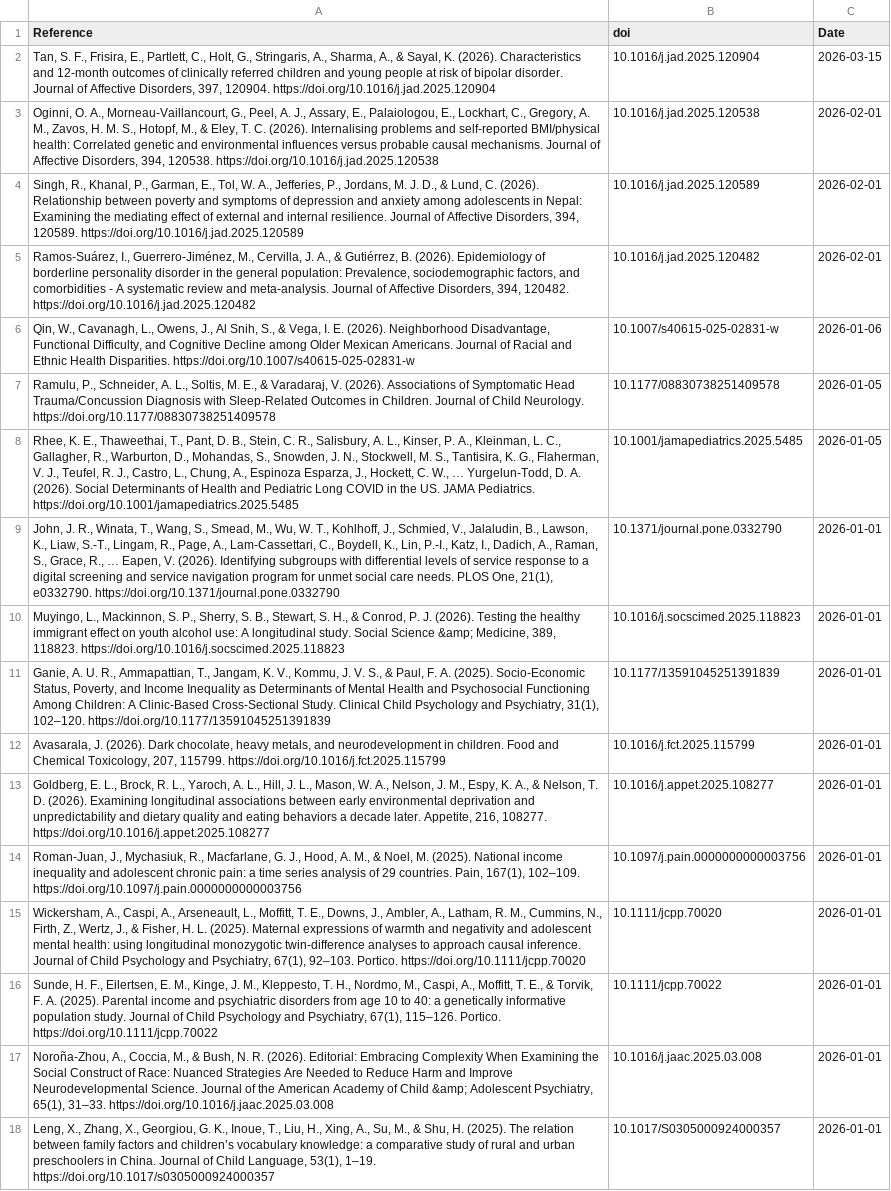
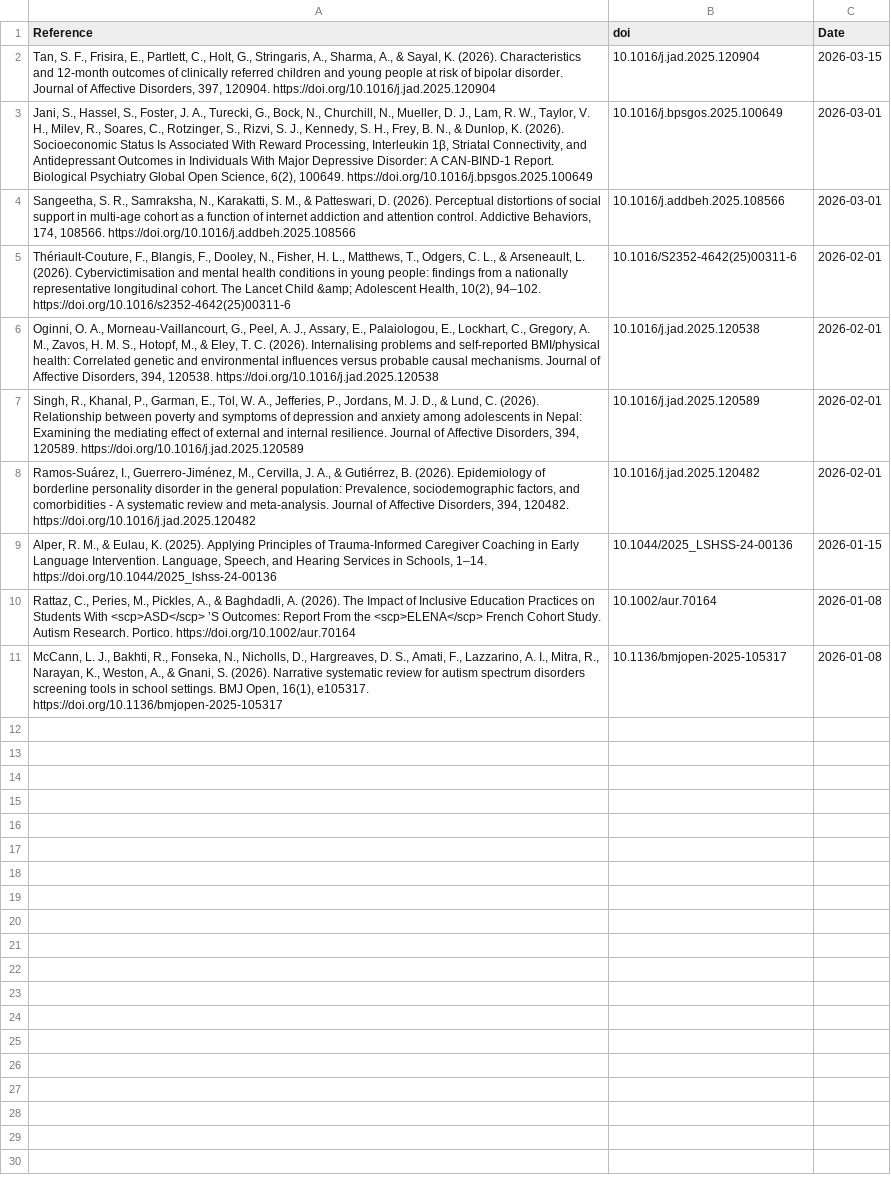
Before and after one commit to FedeGiovannetti/SESNeuroscienceRefs, a CSV file: SESneuroscienceRefs/Data/references_pubmed_ ((socioeconomic status) OR (poverty)) AND (neuroscience) .csv, drawn as a sheet.

```diff
--- a/SESneuroscienceRefs/Data/references_pubmed_ ((socioeconomic status) OR (poverty)) AND (neuroscience) .csv
+++ b/SESneuroscienceRefs/Data/references_pubmed_ ((socioeconomic status) OR (poverty)) AND (neuroscience) .csv
@@ -2,2 +2,5 @@
 "Tan, S. F., Frisira, E., Partlett, C., Holt, G., Stringaris, A., Sharma, A., & Sayal, K. (2026). Characteristics and 12-month outcomes of clinically referred children and young people at risk of bipolar disorder. Journal of Affective Disorders, 397, 120904. https://doi.org/10.1016/j.jad.2025.120904","10.1016/j.jad.2025.120904",2026-03-15
+"Jani, S., Hassel, S., Foster, J. A., Turecki, G., Bock, N., Churchill, N., Mueller, D. J., Lam, R. W., Taylor, V. H., Milev, R., Soares, C., Rotzinger, S., Rizvi, S. J., Kennedy, S. H., Frey, B. N., & Dunlop, K. (2026). Socioeconomic Status Is Associated With Reward Processing, Interleukin 1β, Striatal Connectivity, and Antidepressant Outcomes in Individuals With Major Depressive Disorder: A CAN-BIND-1 Report. Biological Psychiatry Global Open Science, 6(2), 100649. https://doi.org/10.1016/j.bpsgos.2025.100649","10.1016/j.bpsgos.2025.100649",2026-03-01
+"Sangeetha, S. R., Samraksha, N., Karakatti, S. M., & Patteswari, D. (2026). Perceptual distortions of social support in multi-age cohort as a function of internet addiction and attention control. Addictive Behaviors, 174, 108566. https://doi.org/10.1016/j.addbeh.2025.108566","10.1016/j.addbeh.2025.108566",2026-03-01
+"Thériault-Couture, F., Blangis, F., Dooley, N., Fisher, H. L., Matthews, T., Odgers, C. L., & Arseneault, L. (2026). Cybervictimisation and mental health conditions in young people: findings from a nationally representative longitudinal cohort. The Lancet Child &amp; Adolescent Health, 10(2), 94–102. https://doi.org/10.1016/s2352-4642(25)00311-6","10.1016/S2352-4642(25)00311-6",2026-02-01
 "Oginni, O. A., Morneau-Vaillancourt, G., Peel, A. J., Assary, E., Palaiologou, E., Lockhart, C., Gregory, A. M., Zavos, H. M. S., Hotopf, M., & Eley, T. C. (2026). Internalising problems and self-reported BMI/physical health: Correlated genetic and environmental influences versus probable causal mechanisms. Journal of Affective Disorders, 394, 120538. https://doi.org/10.1016/j.jad.2025.120538","10.1016/j.jad.2025.120538",2026-02-01
@@ -5,14 +8,4 @@
 "Ramos-Suárez, I., Guerrero-Jiménez, M., Cervilla, J. A., & Gutiérrez, B. (2026). Epidemiology of borderline personality disorder in the general population: Prevalence, sociodemographic factors, and comorbidities - A systematic review and meta-analysis. Journal of Affective Disorders, 394, 120482. https://doi.org/10.1016/j.jad.2025.120482","10.1016/j.jad.2025.120482",2026-02-01
-"Qin, W., Cavanagh, L., Owens, J., Al Snih, S., & Vega, I. E. (2026). Neighborhood Disadvantage, Functional Difficulty, and Cognitive Decline among Older Mexican Americans. Journal of Racial and Ethnic Health Disparities. https://doi.org/10.1007/s40615-025-02831-w","10.1007/s40615-025-02831-w",2026-01-06
-"Ramulu, P., Schneider, A. L., Soltis, M. E., & Varadaraj, V. (2026). Associations of Symptomatic Head Trauma/Concussion Diagnosis with Sleep-Related Outcomes in Children. Journal of Child Neurology. https://doi.org/10.1177/08830738251409578","10.1177/08830738251409578",2026-01-05
-"Rhee, K. E., Thaweethai, T., Pant, D. B., Stein, C. R., Salisbury, A. L., Kinser, P. A., Kleinman, L. C., Gallagher, R., Warburton, D., Mohandas, S., Snowden, J. N., Stockwell, M. S., Tantisira, K. G., Flaherman, V. J., Teufel, R. J., Castro, L., Chung, A., Espinoza Esparza, J., Hockett, C. W., … Yurgelun-Todd, D. A. (2026). Social Determinants of Health and Pediatric Long COVID in the US. JAMA Pediatrics. https://doi.org/10.1001/jamapediatrics.2025.5485","10.1001/jamapediatrics.2025.5485",2026-01-05
-"John, J. R., Winata, T., Wang, S., Smead, M., Wu, W. T., Kohlhoff, J., Schmied, V., Jalaludin, B., Lawson, K., Liaw, S.-T., Lingam, R., Page, A., Lam-Cassettari, C., Boydell, K., Lin, P.-I., Katz, I., Dadich, A., Raman, S., Grace, R., … Eapen, V. (2026). Identifying subgroups with differential levels of service response to a digital screening and service navigation program for unmet social care needs. PLOS One, 21(1), e0332790. https://doi.org/10.1371/journal.pone.0332790","10.1371/journal.pone.0332790",2026-01-01
-"Muyingo, L., Mackinnon, S. P., Sherry, S. B., Stewart, S. H., & Conrod, P. J. (2026). Testing the healthy immigrant effect on youth alcohol use: A longitudinal study. Social Science &amp; Medicine, 389, 118823. https://doi.org/10.1016/j.socscimed.2025.118823","10.1016/j.socscimed.2025.118823",2026-01-01
-"Ganie, A. U. R., Ammapattian, T., Jangam, K. V., Kommu, J. V. S., & Paul, F. A. (2025). Socio-Economic Status, Poverty, and Income Inequality as Determinants of Mental Health and Psychosocial Functioning Among Children: A Clinic-Based Cross-Sectional Study. Clinical Child Psychology and Psychiatry, 31(1), 102–120. https://doi.org/10.1177/13591045251391839","10.1177/13591045251391839",2026-01-01
-"Avasarala, J. (2026). Dark chocolate, heavy metals, and neurodevelopment in children. Food and Chemical Toxicology, 207, 115799. https://doi.org/10.1016/j.fct.2025.115799","10.1016/j.fct.2025.115799",2026-01-01
-"Goldberg, E. L., Brock, R. L., Yaroch, A. L., Hill, J. L., Mason, W. A., Nelson, J. M., Espy, K. A., & Nelson, T. D. (2026). Examining longitudinal associations between early environmental deprivation and unpredictability and dietary quality and eating behaviors a decade later. Appetite, 216, 108277. https://doi.org/10.1016/j.appet.2025.108277","10.1016/j.appet.2025.108277",2026-01-01
-"Roman-Juan, J., Mychasiuk, R., Macfarlane, G. J., Hood, A. M., & Noel, M. (2025). National income inequality and adolescent chronic pain: a time series analysis of 29 countries. Pain, 167(1), 102–109. https://doi.org/10.1097/j.pain.0000000000003756","10.1097/j.pain.0000000000003756",2026-01-01
-"Wickersham, A., Caspi, A., Arseneault, L., Moffitt, T. E., Downs, J., Ambler, A., Latham, R. M., Cummins, N., Firth, Z., Wertz, J., & Fisher, H. L. (2025). Maternal expressions of warmth and negativity and adolescent mental health: using longitudinal monozygotic twin‐difference analyses to approach causal inference. Journal of Child Psychology and Psychiatry, 67(1), 92–103. Portico. https://doi.org/10.1111/jcpp.70020","10.1111/jcpp.70020",2026-01-01
-"Sunde, H. F., Eilertsen, E. M., Kinge, J. M., Kleppesto, T. H., Nordmo, M., Caspi, A., Moffitt, T. E., & Torvik, F. A. (2025). Parental income and psychiatric disorders from age 10 to 40: a genetically informative population study. Journal of Child Psychology and Psychiatry, 67(1), 115–126. Portico. https://doi.org/10.1111/jcpp.70022","10.1111/jcpp.70022",2026-01-01
-"Noroña-Zhou, A., Coccia, M., & Bush, N. R. (2026). Editorial: Embracing Complexity When Examining the Social Construct of Race: Nuanced Strategies Are Needed to Reduce Harm and Improve Neurodevelopmental Science. Journal of the American Academy of Child &amp; Adolescent Psychiatry, 65(1), 31–33. https://doi.org/10.1016/j.jaac.2025.03.008","10.1016/j.jaac.2025.03.008",2026-01-01
-"Leng, X., Zhang, X., Georgiou, G. K., Inoue, T., Liu, H., Xing, A., Su, M., & Shu, H. (2025). The relation between family factors and children’s vocabulary knowledge: a comparative study of rural and urban preschoolers in China. Journal of Child Language, 53(1), 1–19. https://doi.org/10.1017/s0305000924000357","10.1017/S0305000924000357",2026-01-01
+"Alper, R. M., & Eulau, K. (2025). Applying Principles of Trauma-Informed Caregiver Coaching in Early Language Intervention. Language, Speech, and Hearing Services in Schools, 1–14. https://doi.org/10.1044/2025_lshss-24-00136","10.1044/2025_LSHSS-24-00136",2026-01-15
+"Rattaz, C., Peries, M., Pickles, A., & Baghdadli, A. (2026). The Impact of Inclusive Education Practices on Students With                    <scp>ASD</scp> ’S Outcomes: Report From the                    <scp>ELENA</scp>                    French Cohort Study. Autism Research. Portico. https://doi.org/10.1002/aur.70164","10.1002/aur.70164",2026-01-08
+"McCann, L. J., Bakhti, R., Fonseka, N., Nicholls, D., Hargreaves, D. S., Amati, F., Lazzarino, A. I., Mitra, R., Narayan, K., Weston, A., & Gnani, S. (2026). Narrative systematic review for autism spectrum disorders screening tools in school settings. BMJ Open, 16(1), e105317. https://doi.org/10.1136/bmjopen-2025-105317","10.1136/bmjopen-2025-105317",2026-01-08
```
Also changed, not shown: SESneuroscienceRefs/Data/references_pubmed_ ((socioeconomic status) OR (poverty)) AND (brain) .csv.
